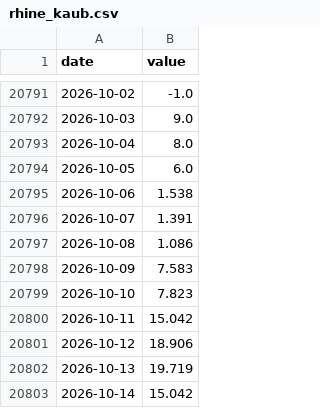
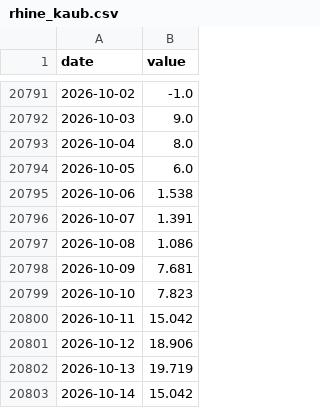
Before and after one commit to wfhungerland/konjunkturmonitor, a CSV file: data/static/rhine_kaub.csv, drawn as a sheet; only a part is shown, gaps mark what is left out.

```diff
--- a/data/static/rhine_kaub.csv
+++ b/data/static/rhine_kaub.csv
@@ -20797,3 +20797,3 @@ date,value
 2026-10-08,1.086
-2026-10-09,7.583
+2026-10-09,7.681
 2026-10-10,7.823
```
Also changed, not shown: 2 other files.
